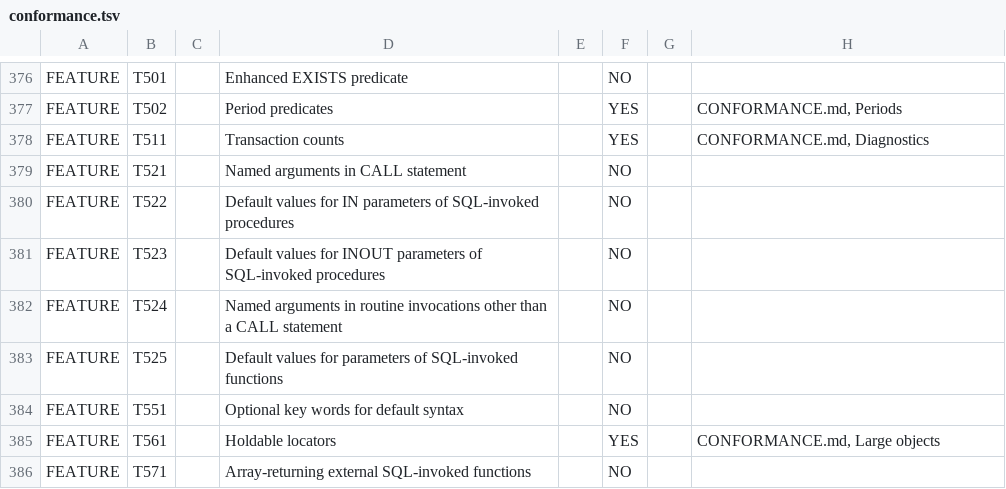
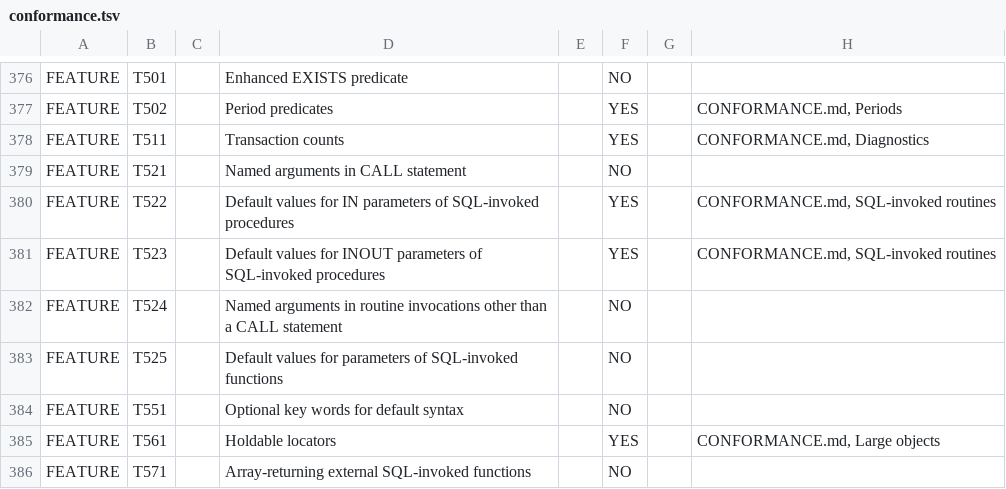
Before and after one commit to turborel/turborel, a TSV file: src/system/definition/conformance.tsv, drawn as a sheet; only a part is shown, gaps mark what is left out.

Commit message:
routines: a procedure's IN and INOUT parameters take their defaults by DEFAULT, by an argument left out, or by a name not named (D979)

```diff
--- a/src/system/definition/conformance.tsv
+++ b/src/system/definition/conformance.tsv
@@ -379,4 +379,4 @@ FEATURE	T511	 	Transaction counts	 	YES		CONFORMANCE.md, Diagnostics
 FEATURE	T521	 	Named arguments in CALL statement	 	NO		
-FEATURE	T522	 	Default values for IN parameters of SQL-invoked procedures	 	NO		
-FEATURE	T523	 	Default values for INOUT parameters of SQL-invoked procedures	 	NO		
+FEATURE	T522	 	Default values for IN parameters of SQL-invoked procedures	 	YES		CONFORMANCE.md, SQL-invoked routines
+FEATURE	T523	 	Default values for INOUT parameters of SQL-invoked procedures	 	YES		CONFORMANCE.md, SQL-invoked routines
 FEATURE	T524	 	Named arguments in routine invocations other than a CALL statement	 	NO		
```
Also changed, not shown: 39 other files.
